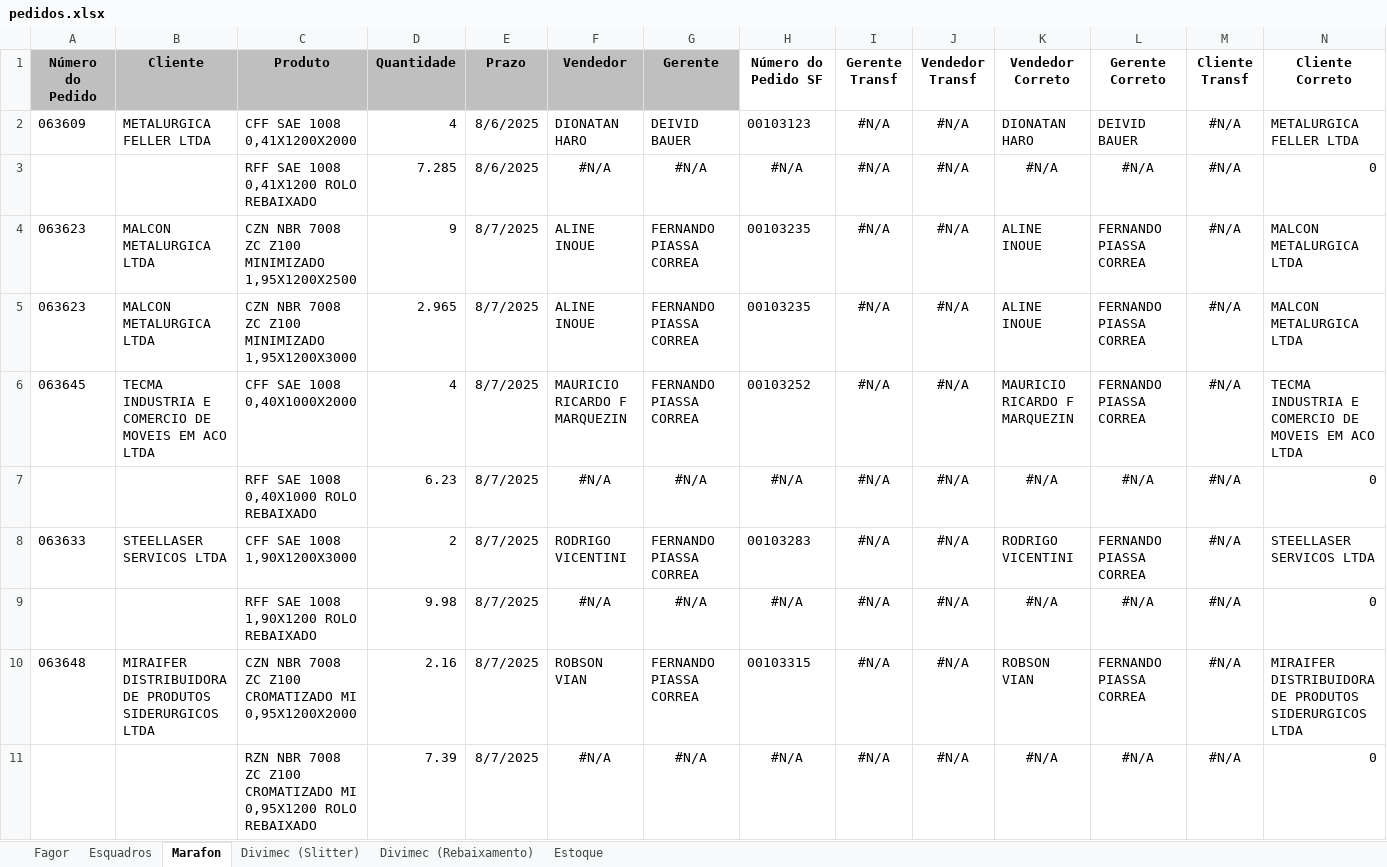
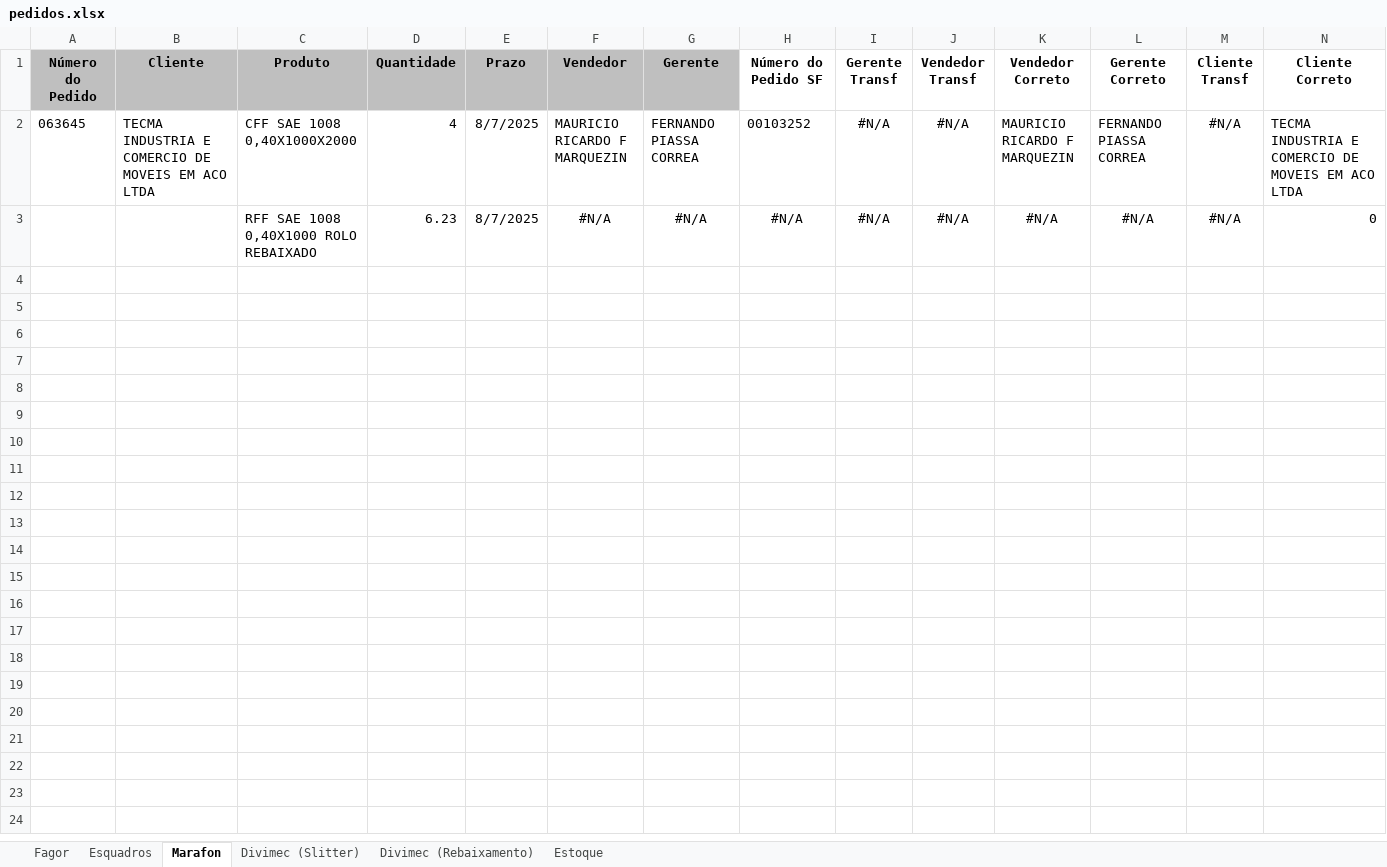
Before and after one commit to hugosabenca/chatbot, an Excel workbook: pedidos.xlsx, sheet Marafon, drawn as a sheet; values as stored, in another font and other column widths than the file's, no borders; the diff names each change by its address in the sheet, - before the commit and + after, or states it on an @@ line.

```diff
--- a/pedidos.xlsx (sheet Marafon)
+++ b/pedidos.xlsx (sheet Marafon)
-row 2: 063609 | METALURGICA FELLER LTDA | CFF SAE 1008 0,41X1200X2000 | 4 | 8/6/2025 | DIONATAN HARO | DEIVID BAUER | 00103123 | #N/A | #N/A | DIONATAN HARO | DEIVID BAUER | #N/A | METALURGICA FELLER LTDA
-row 3:  |  | RFF SAE 1008 0,41X1200 ROLO REBAIXADO | 7.285 | 8/6/2025 | #N/A | #N/A | #N/A | #N/A | #N/A | #N/A | #N/A | #N/A | 0
-row 4: 063623 | MALCON METALURGICA LTDA | CZN NBR 7008 ZC Z100 MINIMIZADO 1,95X1200X2500 | 9 | 8/7/2025 | ALINE INOUE | FERNANDO PIASSA CORREA | 00103235 | #N/A | #N/A | ALINE INOUE | FERNANDO PIASSA CORREA | #N/A | MALCON METALURGICA LTDA
-row 5: 063623 | MALCON METALURGICA LTDA | CZN NBR 7008 ZC Z100 MINIMIZADO 1,95X1200X3000 | 2.965 | 8/7/2025 | ALINE INOUE | FERNANDO PIASSA CORREA | 00103235 | #N/A | #N/A | ALINE INOUE | FERNANDO PIASSA CORREA | #N/A | MALCON METALURGICA LTDA
-row 8: 063633 | STEELLASER SERVICOS LTDA | CFF SAE 1008 1,90X1200X3000 | 2 | 8/7/2025 | RODRIGO VICENTINI | FERNANDO PIASSA CORREA | 00103283 | #N/A | #N/A | RODRIGO VICENTINI | FERNANDO PIASSA CORREA | #N/A | STEELLASER SERVICOS LTDA
-row 9:  |  | RFF SAE 1008 1,90X1200 ROLO REBAIXADO | 9.98 | 8/7/2025 | #N/A | #N/A | #N/A | #N/A | #N/A | #N/A | #N/A | #N/A | 0
-row 10: 063648 | MIRAIFER DISTRIBUIDORA DE PRODUTOS SIDERURGICOS LTDA | CZN NBR 7008 ZC Z100 CROMATIZADO MI 0,95X1200X2000 | 2.16 | 8/7/2025 | ROBSON VIAN | FERNANDO PIASSA CORREA | 00103315 | #N/A | #N/A | ROBSON VIAN | FERNANDO PIASSA CORREA | #N/A | MIRAIFER DISTRIBUIDORA DE PRODUTOS SIDERURGICOS LTDA
-row 11:  |  | RZN NBR 7008 ZC Z100 CROMATIZADO MI 0,95X1200 ROLO REBAIXADO | 7.39 | 8/7/2025 | #N/A | #N/A | #N/A | #N/A | #N/A | #N/A | #N/A | #N/A | 0
```
Also changed, not shown: sheet Fagor, sheet Divimec (Slitter), formulas that keep their value.
